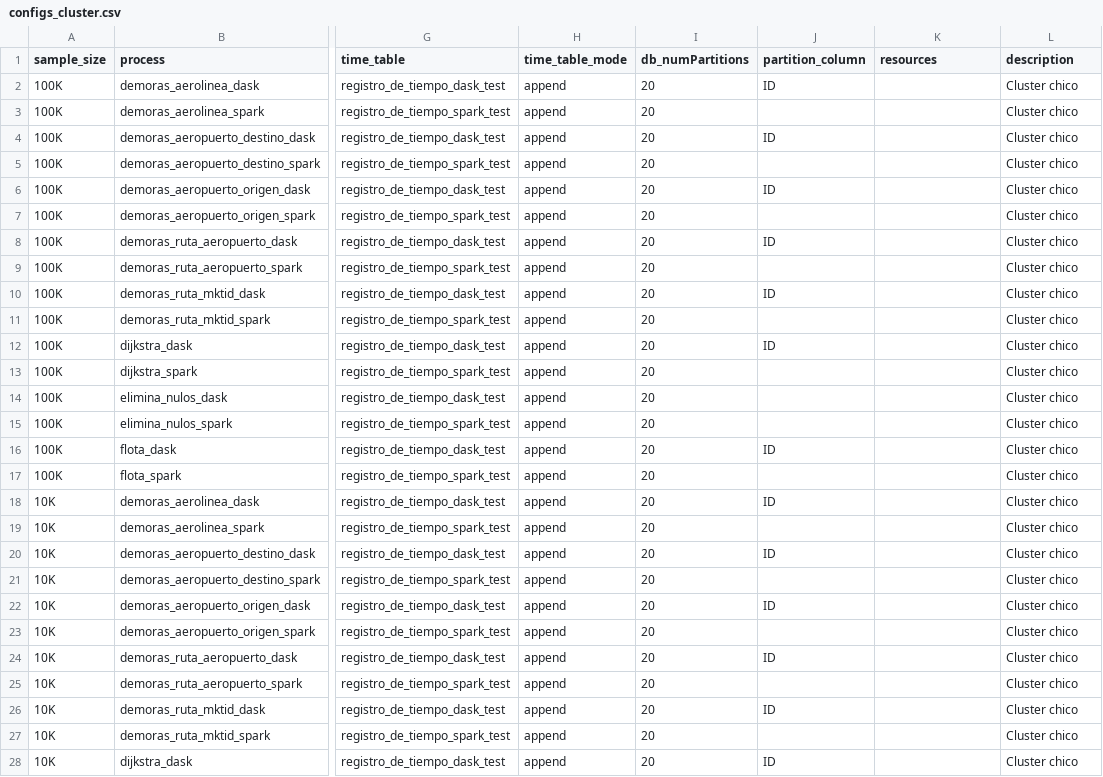
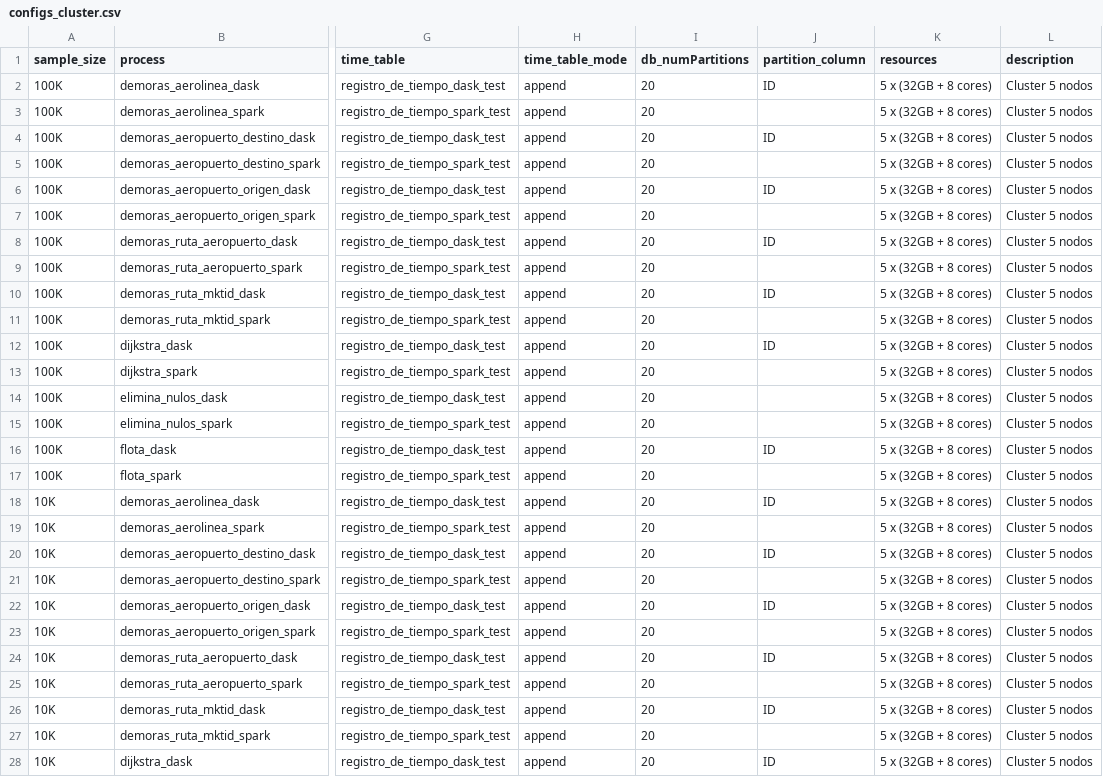
Before and after one commit to ikerforce/spark-rita, a CSV file: conf/base/configs_cluster.csv, drawn as a sheet; only a part is shown, gaps mark what is left out; the diff covers the shown part only; the diff names each change by its address in the sheet, - before the commit and + after, or states it on an @@ line.

Commit message:
Cambié descripciones y resources.

```diff
--- a/conf/base/configs_cluster.csv
+++ b/conf/base/configs_cluster.csv
-K2:K28 (resources): (empty)
+K2:K28 (resources): 5 x (32GB + 8 cores)
-L2:L28 (description): Cluster chico
+L2:L28 (description): Cluster 5 nodos
```
Also changed, not shown: 106 edited cells elsewhere in this file.
